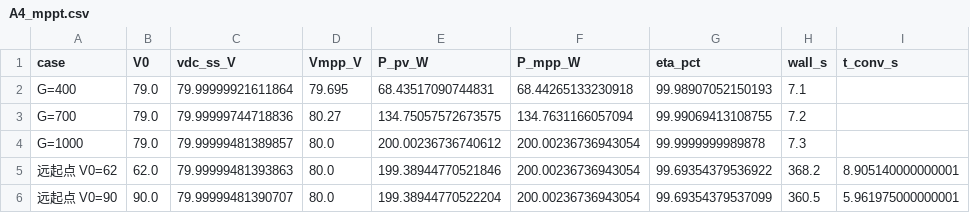
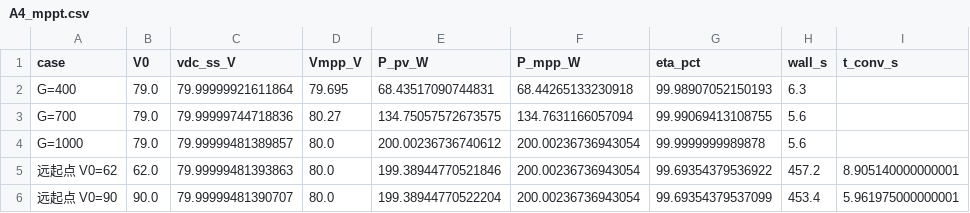
Before and after one commit to Fenghu146/pv_inverter_lc_study, a CSV file: merged/results/tables/A4_mppt.csv, drawn as a sheet.

```diff
--- a/merged/results/tables/A4_mppt.csv
+++ b/merged/results/tables/A4_mppt.csv
@@ -1,6 +1,6 @@
 case,V0,vdc_ss_V,Vmpp_V,P_pv_W,P_mpp_W,eta_pct,wall_s,t_conv_s
-G=400,79.0,79.99999921611864,79.695,68.43517090744831,68.44265133230918,99.98907052150193,7.1,
-G=700,79.0,79.99999744718836,80.27,134.75057572673575,134.7631166057094,99.99069413108755,7.2,
-G=1000,79.0,79.99999481389857,80.0,200.00236736740612,200.00236736943054,99.9999999989878,7.3,
-远起点 V0=62,62.0,79.99999481393863,80.0,199.38944770521846,200.00236736943054,99.69354379536922,368.2,8.905140000000001
-远起点 V0=90,90.0,79.99999481390707,80.0,199.38944770522204,200.00236736943054,99.69354379537099,360.5,5.961975000000001
+G=400,79.0,79.99999921611864,79.695,68.43517090744831,68.44265133230918,99.98907052150193,6.3,
+G=700,79.0,79.99999744718836,80.27,134.75057572673575,134.7631166057094,99.99069413108755,5.6,
+G=1000,79.0,79.99999481389857,80.0,200.00236736740612,200.00236736943054,99.9999999989878,5.6,
+远起点 V0=62,62.0,79.99999481393863,80.0,199.38944770521846,200.00236736943054,99.69354379536922,457.2,8.905140000000001
+远起点 V0=90,90.0,79.99999481390707,80.0,199.38944770522204,200.00236736943054,99.69354379537099,453.4,5.961975000000001
```
Also changed, not shown: merged/results/tables/A1_lscan.csv, merged/results/tables/A2_core.csv, 32 other files.
